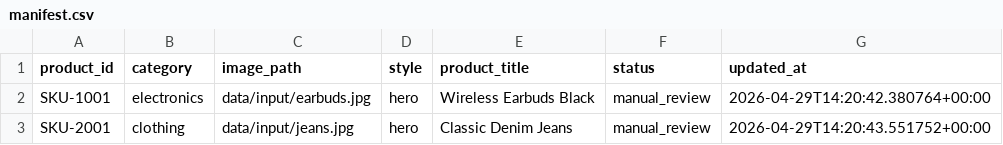
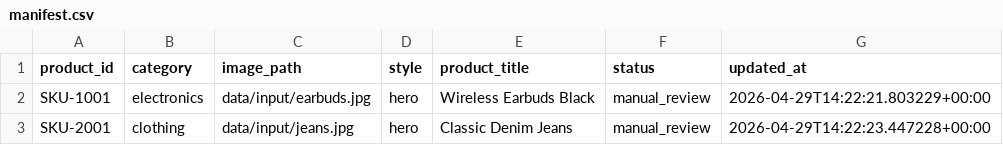
Before and after one commit to Anushreebasics/PixPick, a CSV file: data/manifest.csv, drawn as a sheet.

```diff
--- a/data/manifest.csv
+++ b/data/manifest.csv
@@ -1,3 +1,3 @@
 product_id,category,image_path,style,product_title,status,updated_at
-SKU-1001,electronics,data/input/earbuds.jpg,hero,Wireless Earbuds Black,manual_review,2026-04-29T14:20:42.380764+00:00
-SKU-2001,clothing,data/input/jeans.jpg,hero,Classic Denim Jeans,manual_review,2026-04-29T14:20:43.551752+00:00
+SKU-1001,electronics,data/input/earbuds.jpg,hero,Wireless Earbuds Black,manual_review,2026-04-29T14:22:21.803229+00:00
+SKU-2001,clothing,data/input/jeans.jpg,hero,Classic Denim Jeans,manual_review,2026-04-29T14:22:23.447228+00:00
```
Also changed, not shown: 3 other files.
